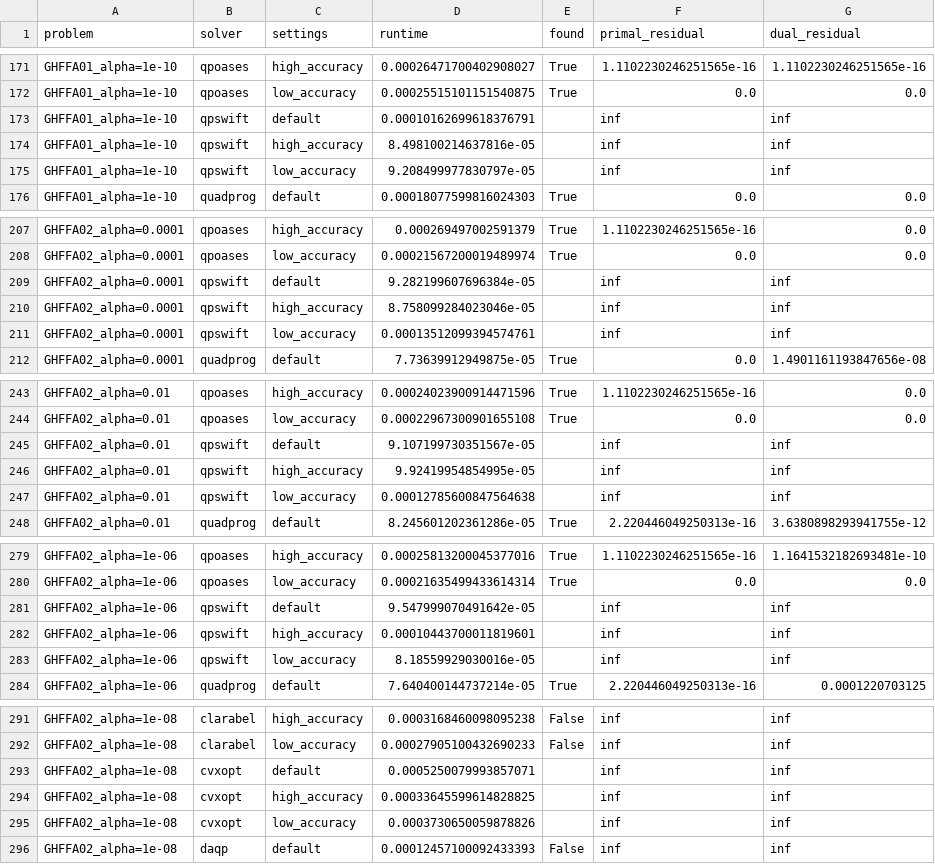
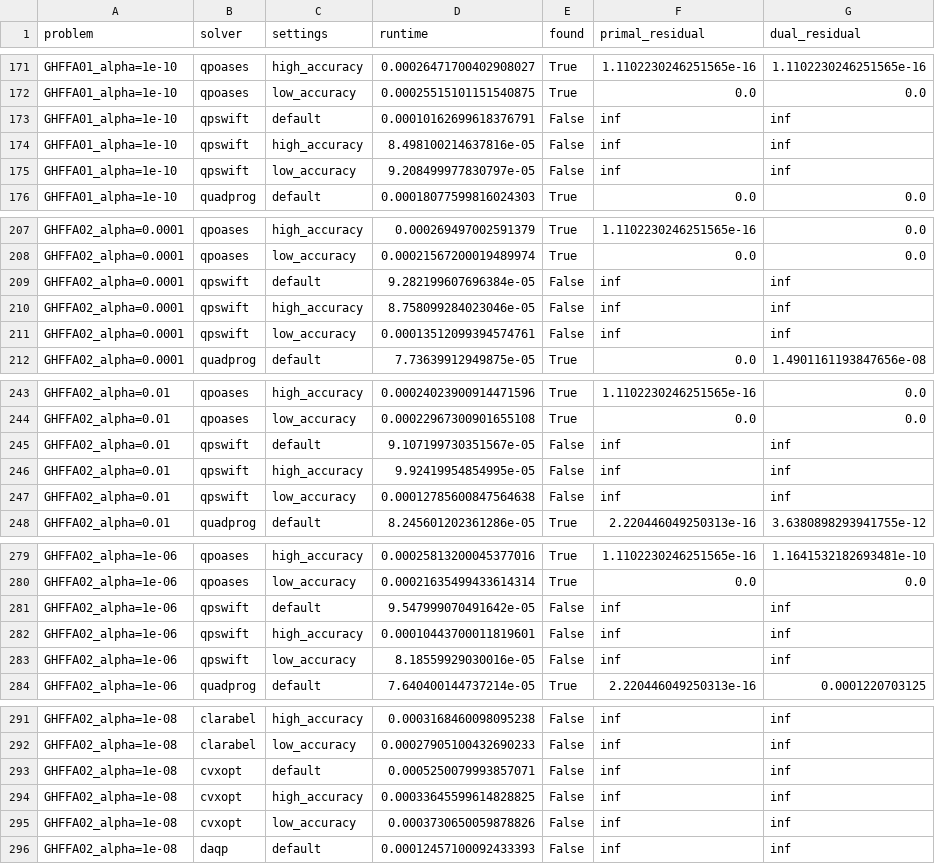
Before and after one commit to qpsolvers/qpbenchmark, a CSV file: github_ffa/results/github_ffa.csv, drawn as a sheet; only a part is shown, gaps mark what is left out; the diff covers the shown part only; the diff names each change by its address in the sheet, - before the commit and + after, or states it on an @@ line.

```diff
--- a/github_ffa/results/github_ffa.csv
+++ b/github_ffa/results/github_ffa.csv
-E173:E175 (found): (empty)
+E173:E175 (found): False
-E209:E211 (found): (empty)
+E209:E211 (found): False
-E245:E247 (found): (empty)
+E245:E247 (found): False
-E281:E283 (found): (empty)
+E281:E283 (found): False
-E293:E295 (found): (empty)
+E293:E295 (found): False
```
Also changed, not shown: 45 edited cells elsewhere in this file, maros_meszaros/results/maros_meszaros.csv, maros_meszaros/results/maros_meszaros_dense.csv, 3 other files.
